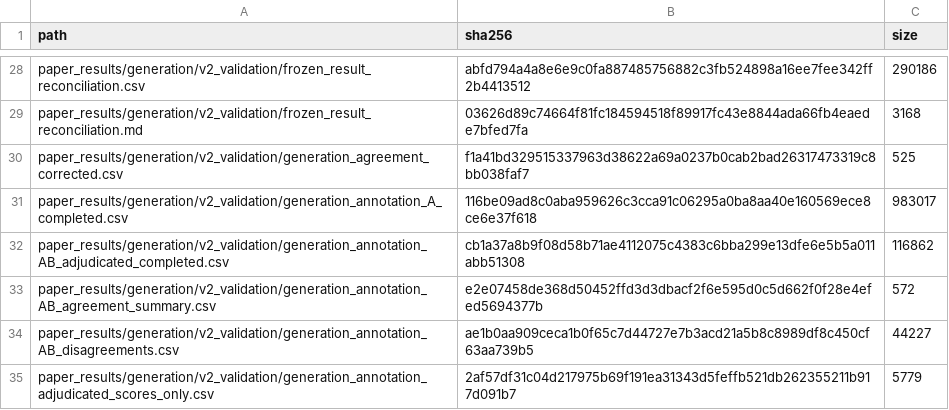
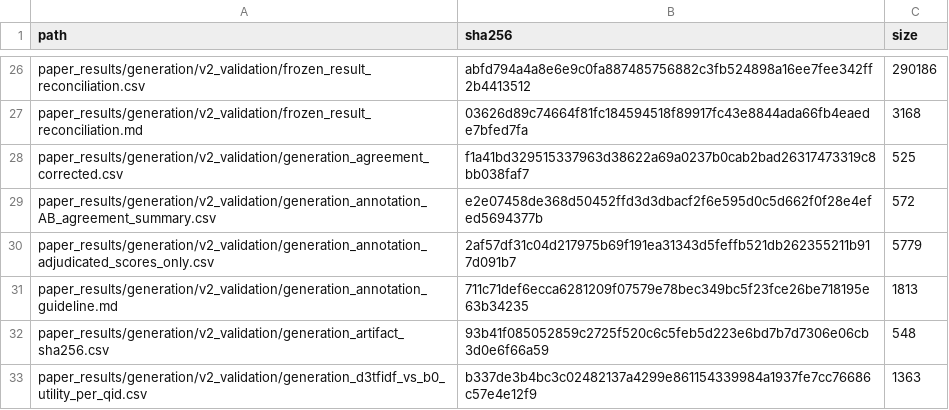
Before and after one commit to SYH-7/medsage-rag-audit-paper, a CSV file: paper_results/manifests/release_manifest_sha256_v11.csv, drawn as a sheet; only a part is shown, gaps mark what is left out; the shorter side is filled out with more unchanged rows; the diff covers the shown part only.

Commit message:
Remove unpublished paper and raw medical Q&A content; keep anonymized aggregate results only

```diff
--- a/paper_results/manifests/release_manifest_sha256_v11.csv
+++ b/paper_results/manifests/release_manifest_sha256_v11.csv
@@ -30,6 +28,3 @@ paper_results/generation/v2_validation/frozen_result_reconciliation.md,03626d89c
 paper_results/generation/v2_validation/generation_agreement_corrected.csv,f1a41bd329515337963d38622a69a0237b0cab2bad26317473319c8bb038faf7,525
-paper_results/generation/v2_validation/generation_annotation_A_completed.csv,116be09ad8c0aba959626c3cca91c06295a0ba8aa40e160569ece8ce6e37f618,983017
-paper_results/generation/v2_validation/generation_annotation_AB_adjudicated_completed.csv,cb1a37a8b9f08d58b71ae4112075c4383c6bba299e13dfe6e5b5a011abb51308,116862
 paper_results/generation/v2_validation/generation_annotation_AB_agreement_summary.csv,e2e07458de368d50452ffd3d3dbacf2f6e595d0c5d662f0f28e4efed5694377b,572
-paper_results/generation/v2_validation/generation_annotation_AB_disagreements.csv,ae1b0aa909ceca1b0f65c7d44727e7b3acd21a5b8c8989df8c450cf63aa739b5,44227
 paper_results/generation/v2_validation/generation_annotation_adjudicated_scores_only.csv,2af57df31c04d217975b69f191ea31343d5feffb521db262355211b917d091b7,5779
```
Also changed, not shown: 1 added row, 6 removed rows and 2 edited cells elsewhere in this file, 10 other files.
